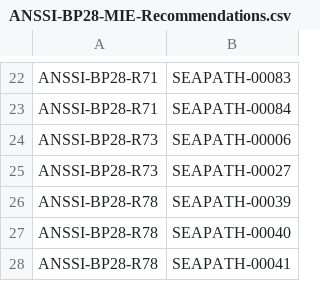
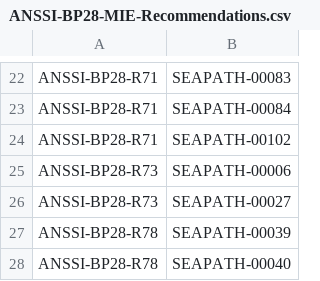
Before and after one commit to seapath/ansible, a CSV file: src/bp28-compliance-matrices/ANSSI-BP28-MIE-Recommendations.csv, drawn as a sheet; only a part is shown, gaps mark what is left out; the shorter side is filled out with more unchanged rows.

Commit message:
bp28-compliance-matrices: add systemd test
R72 describe logging system that systemd natively provide.
SEAPATH-00102 test that no systemd service have failed.

Signed-off-by: Erwann Roussy <erwann.roussy@savoirfairelinux.com>

```diff
--- a/src/bp28-compliance-matrices/ANSSI-BP28-MIE-Recommendations.csv
+++ b/src/bp28-compliance-matrices/ANSSI-BP28-MIE-Recommendations.csv
@@ -23,2 +23,3 @@ ANSSI-BP28-R71,SEAPATH-00083
 ANSSI-BP28-R71,SEAPATH-00084
+ANSSI-BP28-R71,SEAPATH-00102
 ANSSI-BP28-R73,SEAPATH-00006
```
